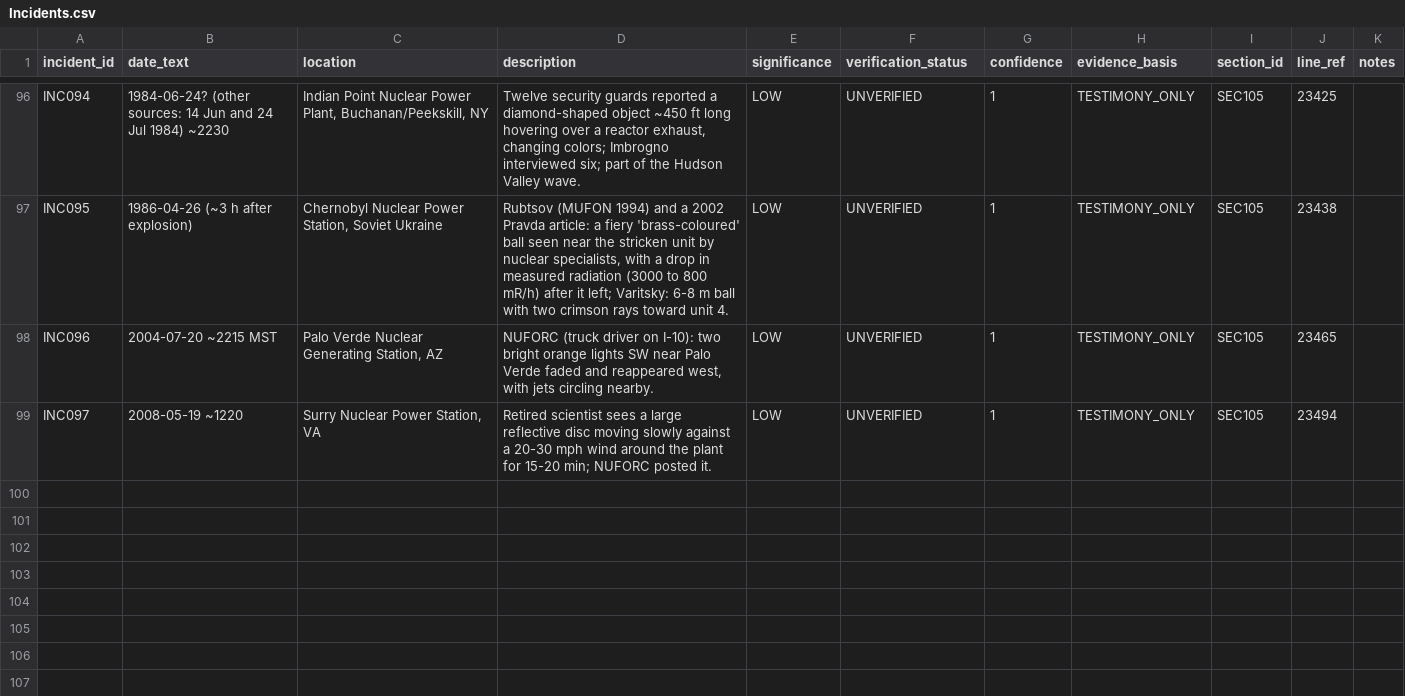
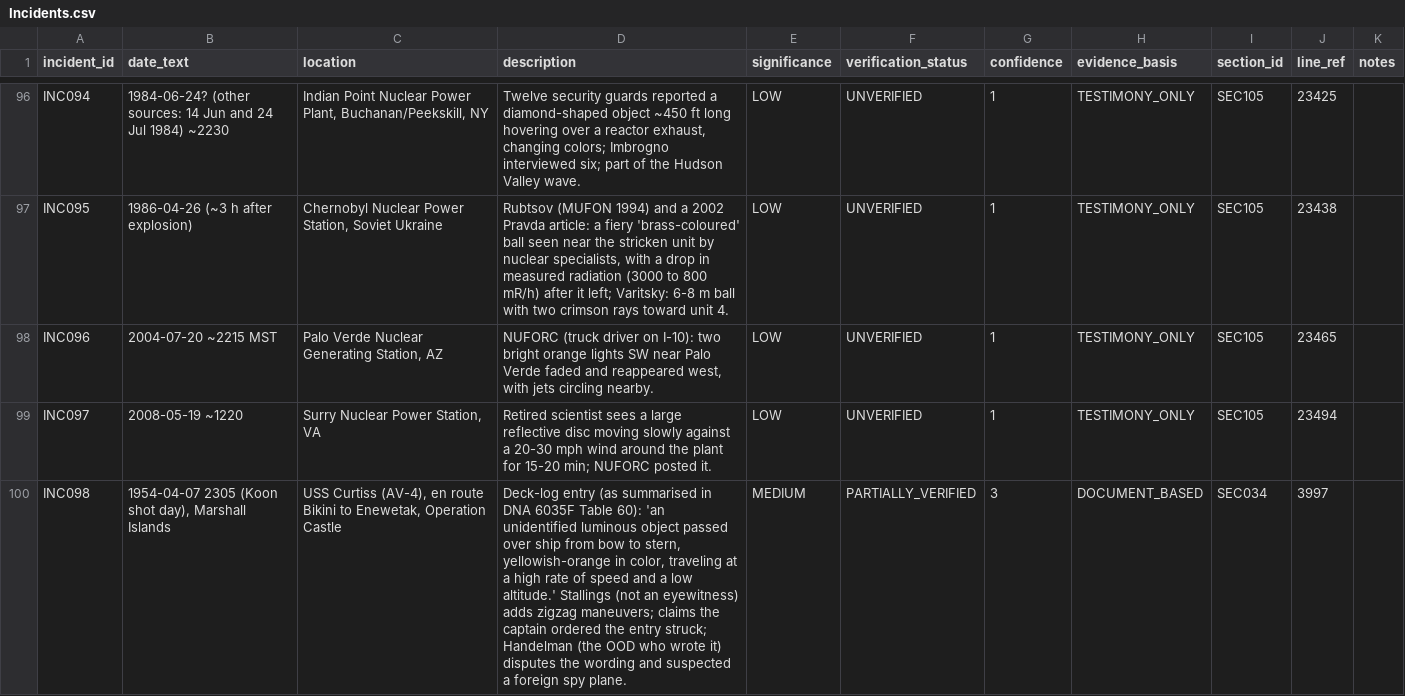
Before and after one commit to l0ophole/book-research, a CSV file: research/database/csv/Incidents.csv, drawn as a sheet; only a part is shown, gaps mark what is left out; the diff names each change by its address in the sheet, - before the commit and + after, or states it on an @@ line.

```diff
--- a/research/database/csv/Incidents.csv
+++ b/research/database/csv/Incidents.csv
+row 100: INC098 | 1954-04-07 2305 (Koon shot day), Marshall Islands | USS Curtiss (AV-4), en route Bikini to Enewetak, Operation Castle | Deck-log entry (as summarised in DNA 6035F Table 60): 'an unidentified luminous object passed over ship from bow to stern, yellowish-orange in color, traveling at a high rate of speed and a low altitude.' Stallings (not an eyewitness) adds zigzag maneuvers; claims the captain ordered the entry struck; Handelman (the OOD who wrote it) disputes the wording and suspected a foreign spy plane. | MEDIUM | PARTIALLY_VERIFIED | 3 | DOCUMENT_BASED | SEC034 | 3997
```
Also changed, not shown: research/database/csv/Claims.csv, research/database/csv/Evidence_Records.csv, 48 other files.
